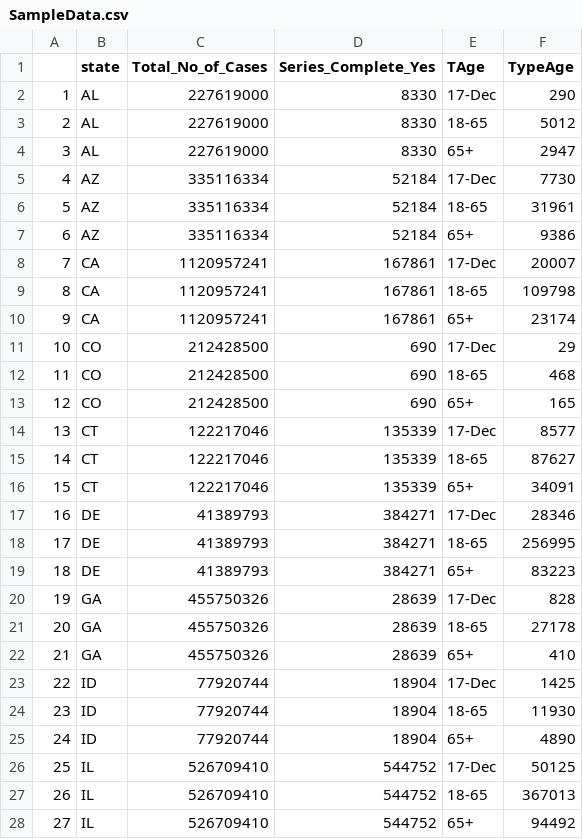
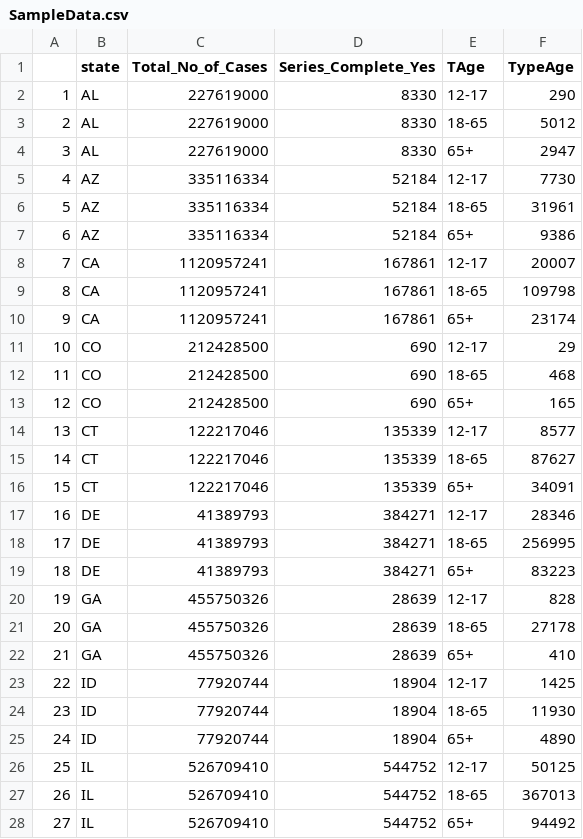
Before and after one commit to nasreenarif/The-Impact-of-Vaccination-and-Age-on-Covid-19-Cases-and-Deaths, a CSV file: SampleData.csv, drawn as a sheet; only a part is shown; the diff covers the shown part only.

Commit message:
Add files via upload

```diff
--- a/SampleData.csv
+++ b/SampleData.csv
@@ -1,27 +1,27 @@
 ,state,Total_No_of_Cases,Series_Complete_Yes,TAge,TypeAge
-1,AL,227619000,8330,17-Dec,290
+1,AL,227619000,8330,12-17,290
 2,AL,227619000,8330,18-65,5012
 3,AL,227619000,8330,65+,2947
-4,AZ,335116334,52184,17-Dec,7730
+4,AZ,335116334,52184,12-17,7730
 5,AZ,335116334,52184,18-65,31961
 6,AZ,335116334,52184,65+,9386
-7,CA,1120957241,167861,17-Dec,20007
+7,CA,1120957241,167861,12-17,20007
 8,CA,1120957241,167861,18-65,109798
 9,CA,1120957241,167861,65+,23174
-10,CO,212428500,690,17-Dec,29
+10,CO,212428500,690,12-17,29
 11,CO,212428500,690,18-65,468
 12,CO,212428500,690,65+,165
-13,CT,122217046,135339,17-Dec,8577
+13,CT,122217046,135339,12-17,8577
 14,CT,122217046,135339,18-65,87627
 15,CT,122217046,135339,65+,34091
-16,DE,41389793,384271,17-Dec,28346
+16,DE,41389793,384271,12-17,28346
 17,DE,41389793,384271,18-65,256995
 18,DE,41389793,384271,65+,83223
-19,GA,455750326,28639,17-Dec,828
+19,GA,455750326,28639,12-17,828
 20,GA,455750326,28639,18-65,27178
 21,GA,455750326,28639,65+,410
-22,ID,77920744,18904,17-Dec,1425
+22,ID,77920744,18904,12-17,1425
 23,ID,77920744,18904,18-65,11930
 24,ID,77920744,18904,65+,4890
-25,IL,526709410,544752,17-Dec,50125
+25,IL,526709410,544752,12-17,50125
 26,IL,526709410,544752,18-65,367013
```
Also changed, not shown: 18 edited cells elsewhere in this file.
